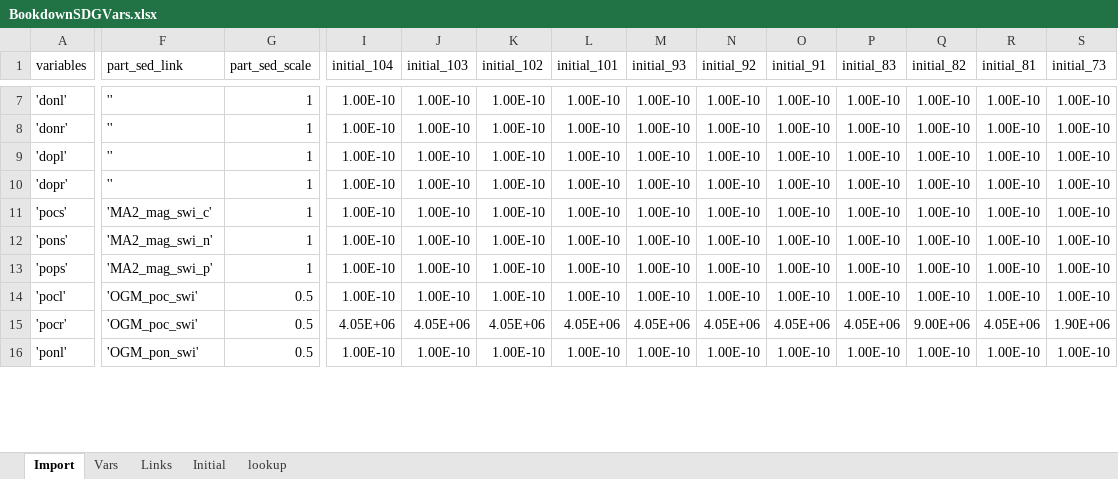
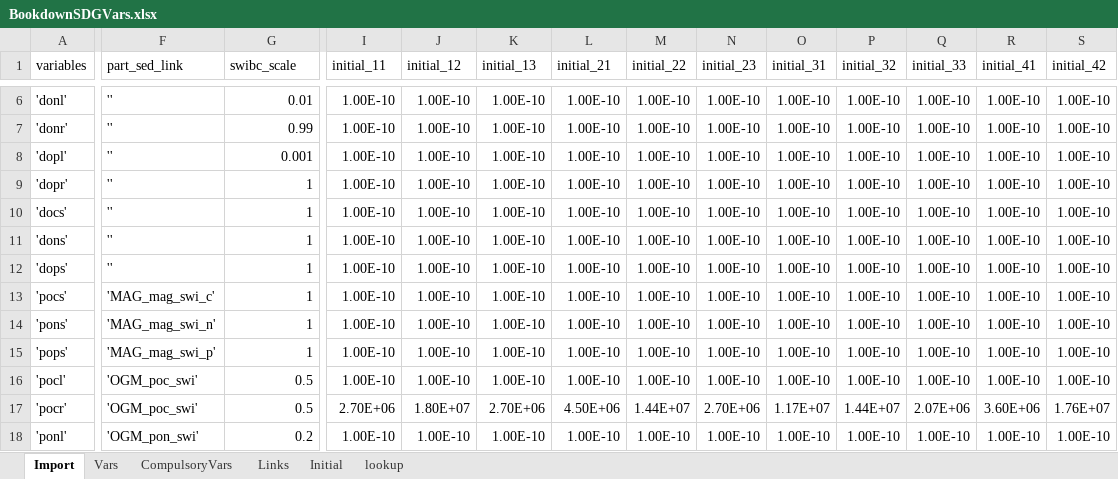
Before and after one commit to AquaticEcoDynamics/aed-science, an Excel workbook: tables/23-sediment_biogeochemistry/BookdownSDGVars.xlsx, sheet Import, drawn as a sheet; only a part is shown, gaps mark what is left out; values as stored, in another font and other column widths than the file's, no borders; addresses are those after the commit; rows hold the shown columns only; the diff covers the shown part only; the diff names each change by its address in the sheet, - before the commit and + after, or states it on an @@ line.

```diff
--- a/tables/23-sediment_biogeochemistry/BookdownSDGVars.xlsx (sheet Import)
+++ b/tables/23-sediment_biogeochemistry/BookdownSDGVars.xlsx (sheet Import)
+sheet tab: CompulsoryVars
-G1: part_sed_scale
+G1: swibc_scale
-I1: initial_104
+I1: initial_11
-J1: initial_103
+J1: initial_12
-K1: initial_102
+K1: initial_13
-L1: initial_101
+L1: initial_21
-M1: initial_93
+M1: initial_22
-N1: initial_92
+N1: initial_23
-O1: initial_91
+O1: initial_31
-P1: initial_83
+P1: initial_32
-Q1: initial_82
+Q1: initial_33
-R1: initial_81
+R1: initial_41
-S1: initial_73
+S1: initial_42
-G6 (swibc_scale): 1
+G6 (swibc_scale): 0.01
-G7 (swibc_scale): 1
+G7 (swibc_scale): 0.99
-G8 (swibc_scale): 1
+G8 (swibc_scale): 0.001
+row 10: 'docs' | '' | 1 | 1.00E-10 | 1.00E-10 | 1.00E-10 | 1.00E-10 | 1.00E-10 | 1.00E-10 | 1.00E-10 | 1.00E-10 | 1.00E-10 | 1.00E-10 | 1.00E-10
+row 11: 'dons' | '' | 1 | 1.00E-10 | 1.00E-10 | 1.00E-10 | 1.00E-10 | 1.00E-10 | 1.00E-10 | 1.00E-10 | 1.00E-10 | 1.00E-10 | 1.00E-10 | 1.00E-10
+row 12: 'dops' | '' | 1 | 1.00E-10 | 1.00E-10 | 1.00E-10 | 1.00E-10 | 1.00E-10 | 1.00E-10 | 1.00E-10 | 1.00E-10 | 1.00E-10 | 1.00E-10 | 1.00E-10
-F13 (part_sed_link): 'MA2_mag_swi_c'
+F13 (part_sed_link): 'MAG_mag_swi_c'
-F14 (part_sed_link): 'MA2_mag_swi_n'
+F14 (part_sed_link): 'MAG_mag_swi_n'
-F15 (part_sed_link): 'MA2_mag_swi_p'
+F15 (part_sed_link): 'MAG_mag_swi_p'
-I17 (initial_11): 4.05E+06
+I17 (initial_11): 2.70E+06
-J17 (initial_12): 4.05E+06
+J17 (initial_12): 1.80E+07
-K17 (initial_13): 4.05E+06
+K17 (initial_13): 2.70E+06
-L17 (initial_21): 4.05E+06
+L17 (initial_21): 4.50E+06
-M17 (initial_22): 4.05E+06
+M17 (initial_22): 1.44E+07
-N17 (initial_23): 4.05E+06
+N17 (initial_23): 2.70E+06
-O17 (initial_31): 4.05E+06
+O17 (initial_31): 1.17E+07
-P17 (initial_32): 4.05E+06
+P17 (initial_32): 1.44E+07
-Q17 (initial_33): 9.00E+06
+Q17 (initial_33): 2.07E+06
-R17 (initial_41): 4.05E+06
+R17 (initial_41): 3.60E+06
-S17 (initial_42): 1.90E+06
+S17 (initial_42): 1.76E+07
-G18 (swibc_scale): 0.5
+G18 (swibc_scale): 0.2
```
Also changed, not shown: 1 added row, 4 removed rows, 486 edited cells and cell formats elsewhere in this sheet, sheet Initial, sheet lookup, sheet Vars, sheet Links, formulas that keep their value, tables/23-sediment_biogeochemistry/BookdownParams.xlsx, 4 other files.
